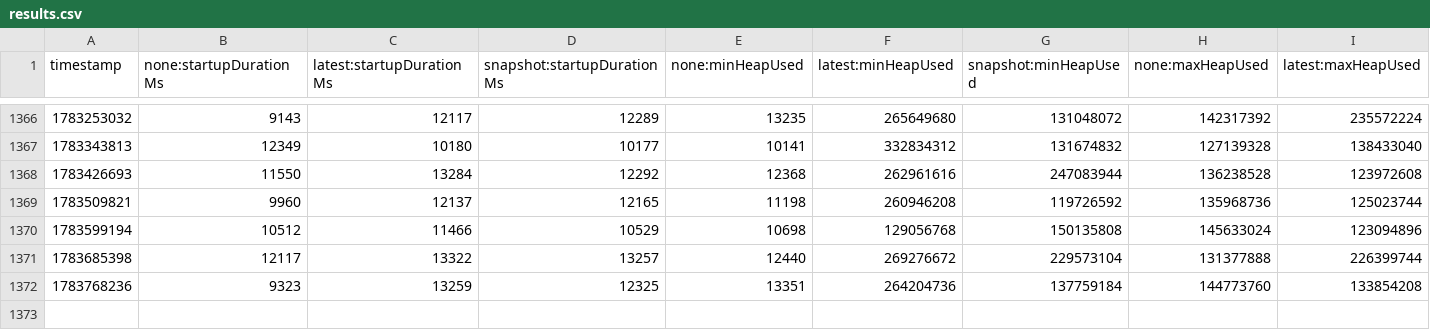
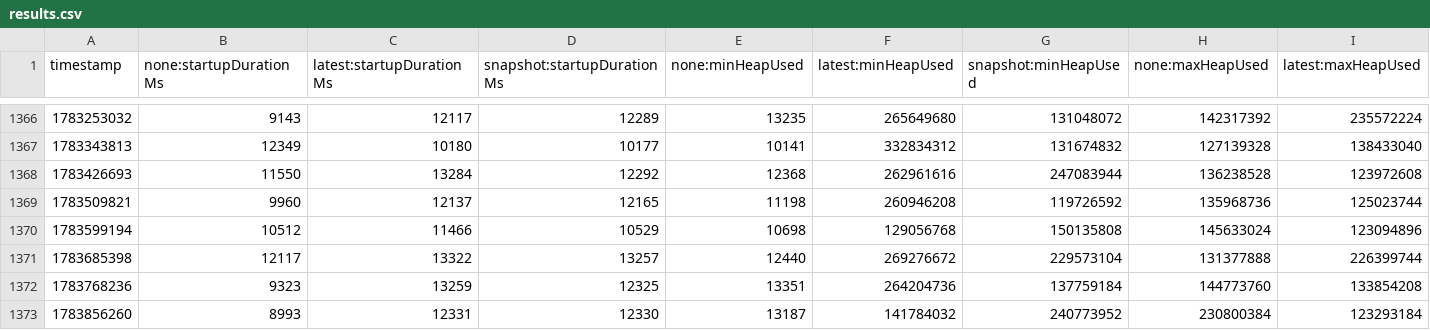
Before and after one commit to jpkrohling/opentelemetry-java-instrumentation, a CSV file: benchmark-overhead/results/release/results.csv, drawn as a sheet; only a part is shown, gaps mark what is left out; rows hold the shown columns only; the diff names each change by its address in the sheet, - before the commit and + after, or states it on an @@ line.

```diff
--- a/benchmark-overhead/results/release/results.csv
+++ b/benchmark-overhead/results/release/results.csv
+row 1373: 1783856260 | 8993 | 12331 | 12330 | 13187 | 141784032 | 240773952 | 230800384 | 123293184
```
Also changed, not shown: 1 other file.
